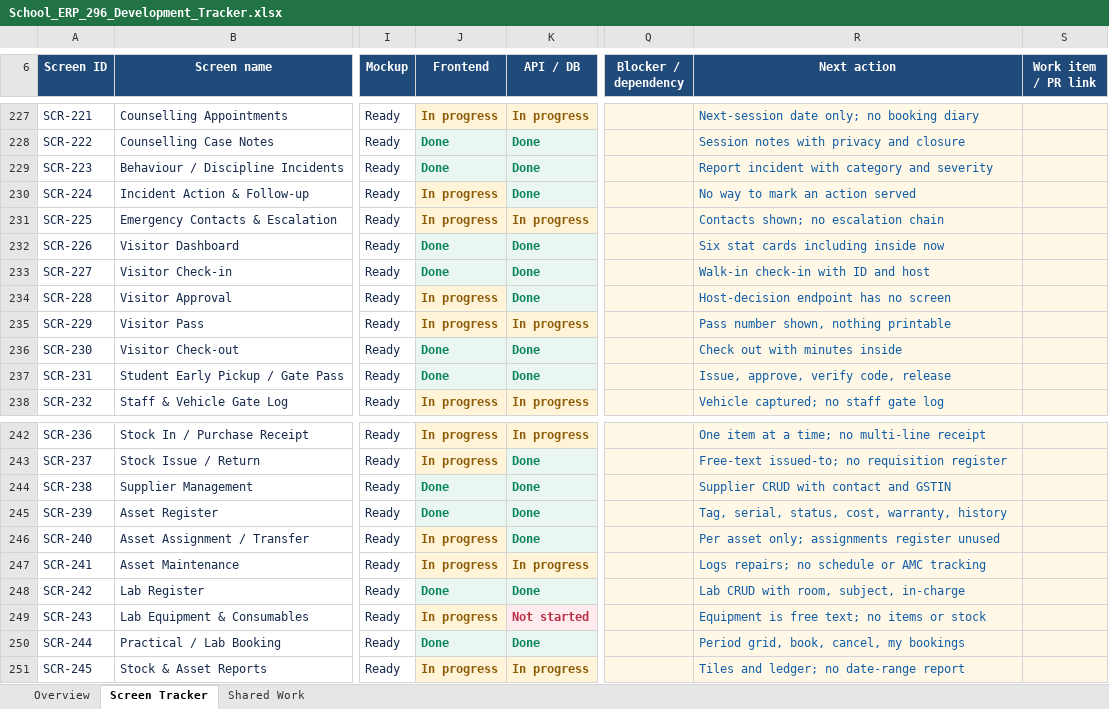
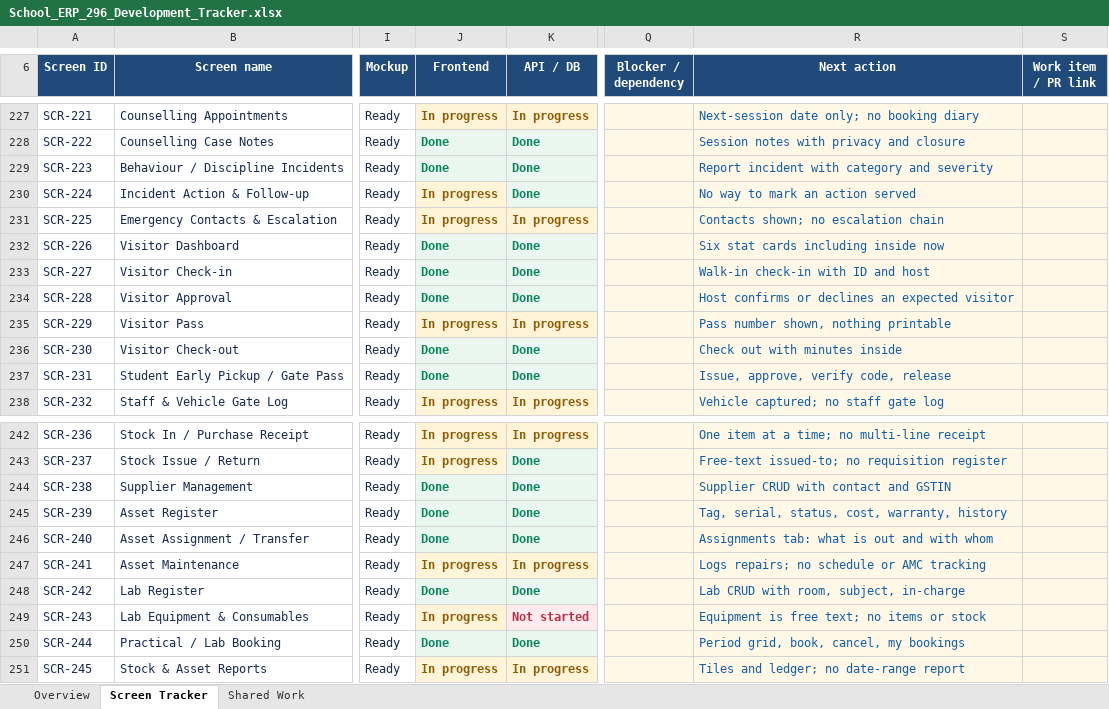
Before and after one commit to kishoreUdatha/schoolManagement-System, an Excel workbook: School_ERP_296_Development_Tracker.xlsx, sheet Screen Tracker, drawn as a sheet; only a part is shown, gaps mark what is left out; values as stored, in another font and other column widths than the file's, no borders; conditional formats and table styles not drawn; the diff covers the shown part only; the diff names each change by its address in the sheet, - before the commit and + after, or states it on an @@ line.

```diff
--- a/School_ERP_296_Development_Tracker.xlsx (sheet Screen Tracker)
+++ b/School_ERP_296_Development_Tracker.xlsx (sheet Screen Tracker)
-J234 (Frontend): In progress
+J234 (Frontend): Done
-J234 text colour: #8E5C05
+J234 text colour: #07845E
-R234 (Next action): Host-decision endpoint has no screen
+R234 (Next action): Host confirms or declines an expected visitor
-J246 (Frontend): In progress
+J246 (Frontend): Done
-J246 text colour: #8E5C05
+J246 text colour: #07845E
-R246 (Next action): Per asset only; assignments register unused
+R246 (Next action): Assignments tab: what is out and with whom
```
Also changed, not shown: 28 edited cells and cell formats elsewhere in this sheet, 16 other files.
